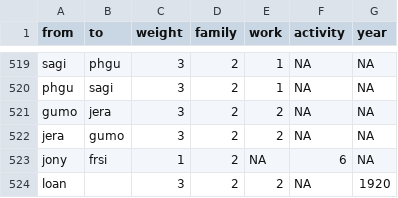
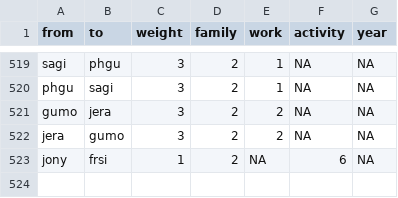
Before and after one commit to tg087/SNA-Frank-Sinatra, a CSV file: edgelist_07.10..csv, drawn as a sheet; only a part is shown, gaps mark what is left out; the diff names each change by its address in the sheet, - before the commit and + after, or states it on an @@ line.

Commit message:
Update edgelist_07.10..csv

```diff
--- a/edgelist_07.10..csv
+++ b/edgelist_07.10..csv
-row 524: loan |  | 3 | 2 | 2 | NA | 1920
```
